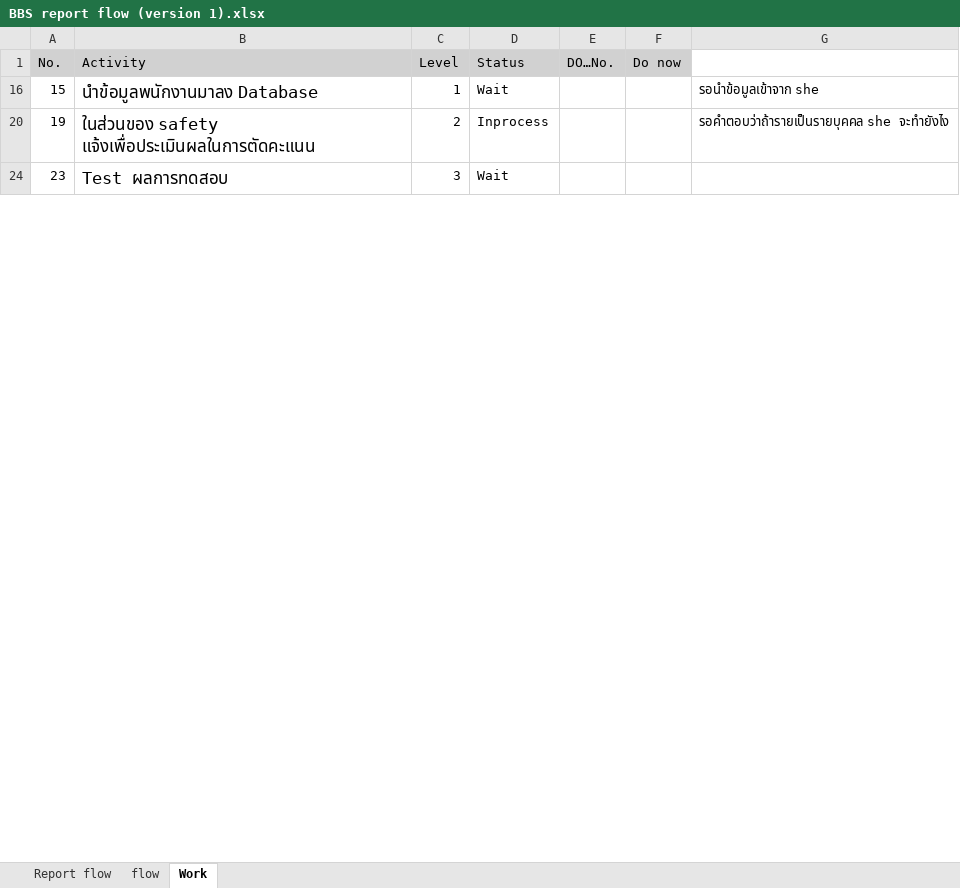
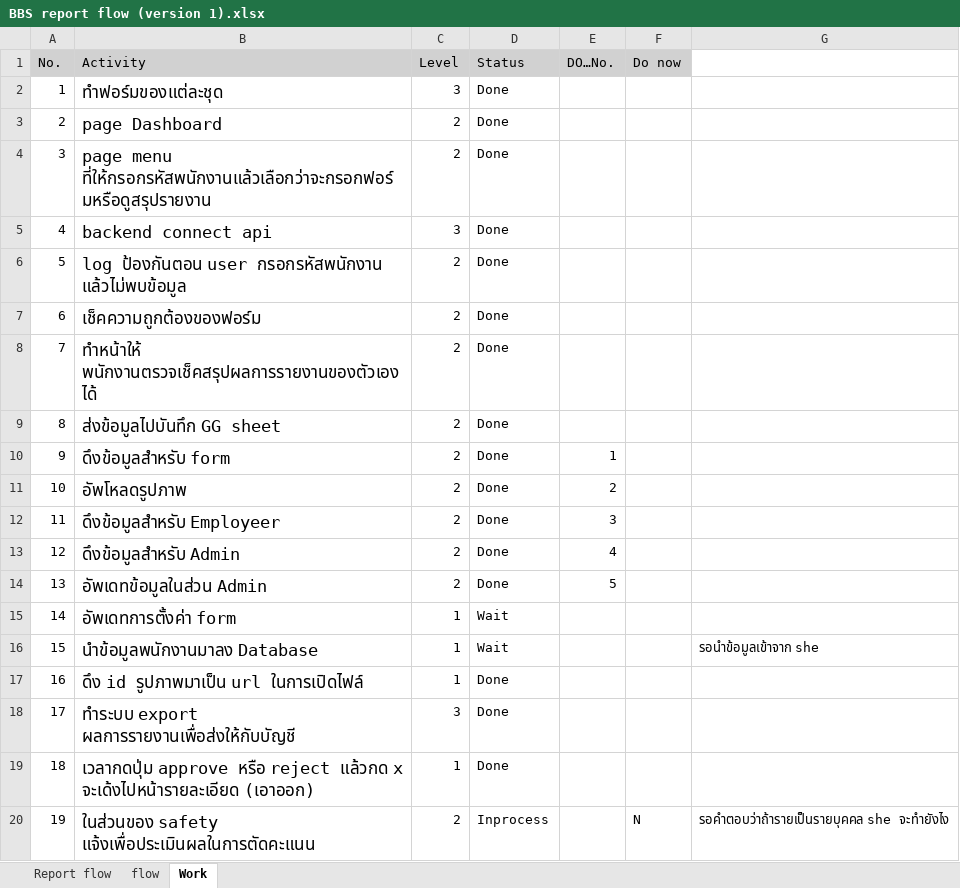
Before and after one commit to comith/BBS-App, an Excel workbook: BBS report flow (version 1).xlsx, sheet Work, drawn as a sheet; only a part is shown; the shorter side is filled out with more unchanged rows; values as stored, in another font and other column widths than the file's, no borders; conditional formats not drawn; the diff covers the shown part only; the diff names each change by its address in the sheet, - before the commit and + after, or states it on an @@ line.

Commit message:
แก้ไขหน้า dashboard ทำสรุปยอดประจำเดือน

```diff
--- a/BBS report flow (version 1).xlsx (sheet Work)
+++ b/BBS report flow (version 1).xlsx (sheet Work)
@@ row 2 unhidden: 1 | ทำฟอร์มของแต่ละชุด | 3 | Done @@
@@ row 3 unhidden: 2 | page Dashboard | 2 | Done @@
@@ row 4 unhidden: 3 | page menu ที่ให้กรอกรหัสพนักงานแล้วเลือกว่าจะกรอกฟอร์มหรือดูสรุปรายงาน | 2 | Done @@
@@ row 5 unhidden: 4 | backend connect api | 3 | Done @@
@@ row 6 unhidden: 5 | log ป้องกันตอน user กรอกรหัสพนักงาน แล้วไม่พบข้อมูล | 2 | Done @@
@@ row 7 unhidden: 6 | เช็คความถูกต้องของฟอร์ม | 2 | Done @@
@@ row 8 unhidden: 7 | ทำหน้าให้ พนักงานตรวจเช็คสรุปผลการรายงานของตัวเองได้ | 2 | Done @@
@@ row 9 unhidden: 8 | ส่งข้อมูลไปบันทึก GG sheet | 2 | Done @@
@@ row 10 unhidden: 9 | ดึงข้อมูลสำหรับ form | 2 | Done | 1 @@
@@ row 11 unhidden: 10 | อัพโหลดรูปภาพ | 2 | Done | 2 @@
@@ row 12 unhidden: 11 | ดึงข้อมูลสำหรับ Employeer | 2 | Done | 3 @@
@@ row 13 unhidden: 12 | ดึงข้อมูลสำหรับ Admin | 2 | Done | 4 @@
@@ row 14 unhidden: 13 | อัพเดทข้อมูลในส่วน Admin | 2 | Done | 5 @@
@@ row 15 unhidden: 14 | อัพเดทการตั้งค่า form | 1 | Wait @@
@@ row 17 unhidden: 16 | ดึง id รูปภาพมาเป็น url ในการเปิดไฟล์ | 1 | Done @@
@@ row 18 unhidden: 17 | ทำระบบ export ผลการรายงานเพื่อส่งให้กับบัญชี | 3 | Done @@
@@ row 19 unhidden: 18 | เวลากดปุ่ม approve หรือ reject แล้วกด x จะเด้งไปหน้ารายละเอียด (เอาออก) | 1 | Done @@
-F20 (Do now): (empty)
+F20 (Do now): N
```
Also changed, not shown: 3 added rows, 8 hidden or unhidden rows and 1 edited cell elsewhere in this sheet, 4 other files.
